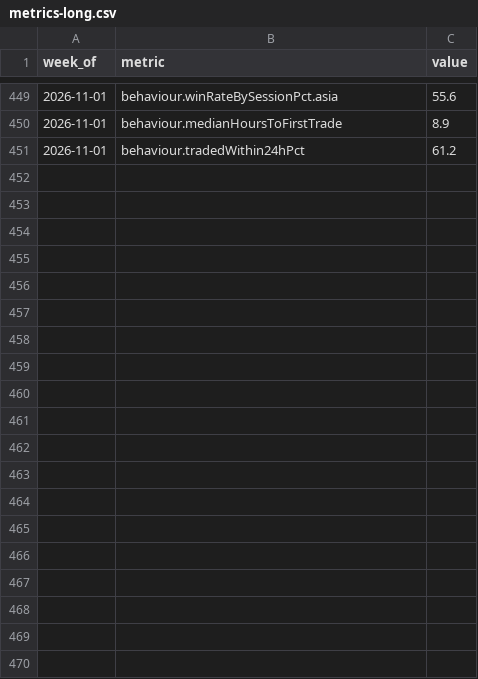
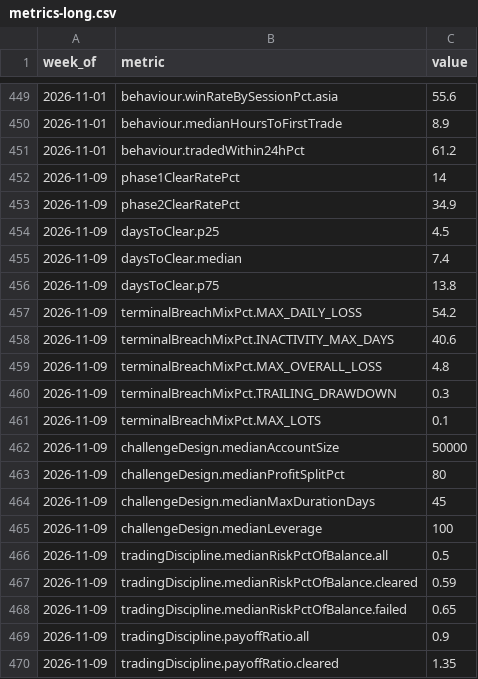
Before and after one commit to PropSim-Enterprise/prop-firm-pass-rates, a CSV file: data/metrics-long.csv, drawn as a sheet; only a part is shown, gaps mark what is left out; the diff covers the shown part only.

```diff
--- a/data/metrics-long.csv
+++ b/data/metrics-long.csv
@@ -451 +451,20 @@ week_of,metric,value
 2026-11-01,behaviour.tradedWithin24hPct,61.2
+2026-11-09,phase1ClearRatePct,14
+2026-11-09,phase2ClearRatePct,34.9
+2026-11-09,daysToClear.p25,4.5
+2026-11-09,daysToClear.median,7.4
+2026-11-09,daysToClear.p75,13.8
+2026-11-09,terminalBreachMixPct.MAX_DAILY_LOSS,54.2
+2026-11-09,terminalBreachMixPct.INACTIVITY_MAX_DAYS,40.6
+2026-11-09,terminalBreachMixPct.MAX_OVERALL_LOSS,4.8
+2026-11-09,terminalBreachMixPct.TRAILING_DRAWDOWN,0.3
+2026-11-09,terminalBreachMixPct.MAX_LOTS,0.1
+2026-11-09,challengeDesign.medianAccountSize,50000
+2026-11-09,challengeDesign.medianProfitSplitPct,80
+2026-11-09,challengeDesign.medianMaxDurationDays,45
+2026-11-09,challengeDesign.medianLeverage,100
+2026-11-09,tradingDiscipline.medianRiskPctOfBalance.all,0.5
+2026-11-09,tradingDiscipline.medianRiskPctOfBalance.cleared,0.59
+2026-11-09,tradingDiscipline.medianRiskPctOfBalance.failed,0.65
+2026-11-09,tradingDiscipline.payoffRatio.all,0.9
+2026-11-09,tradingDiscipline.payoffRatio.cleared,1.35
```
Also changed, not shown: 31 added rows elsewhere in this file, data/failure-causes.csv, data/survival.csv, 6 other files.
